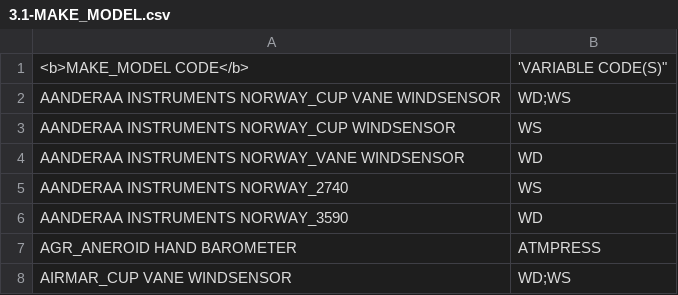
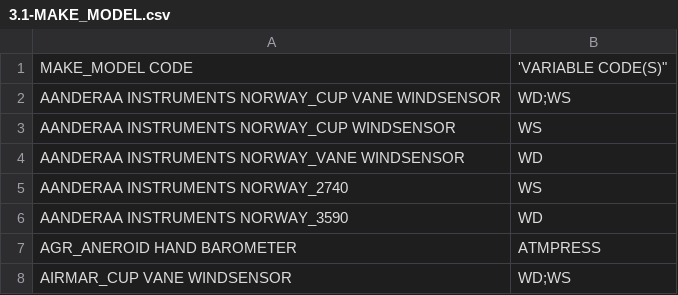
Before and after one commit to OceanOPS/sot-metadata, a CSV file: tables/3.1-MAKE_MODEL.csv, drawn as a sheet; only a part is shown.

Commit message:
Update 3.1-MAKE_MODEL.csv

```diff
--- a/tables/3.1-MAKE_MODEL.csv
+++ b/tables/3.1-MAKE_MODEL.csv
@@ -1,2 +1,2 @@
-"<b>MAKE_MODEL CODE</b>",'VARIABLE CODE(S)"
+"MAKE_MODEL CODE",'VARIABLE CODE(S)"
 AANDERAA INSTRUMENTS NORWAY_CUP VANE WINDSENSOR,WD;WS
```
